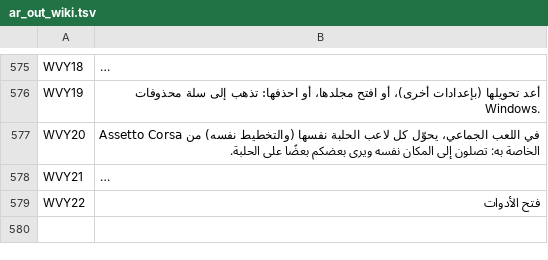
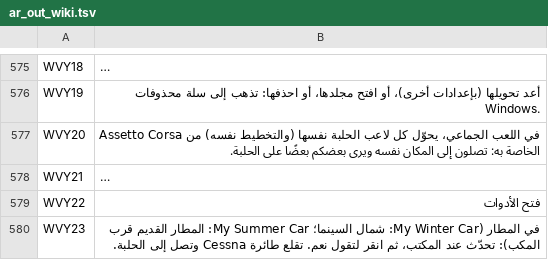
Before and after one commit to Parricidium/MWCoop, a TSV file: run/ar/ar_out_wiki.tsv, drawn as a sheet; only a part is shown, gaps mark what is left out; long unchanged cells end in …; the diff names each change by its address in the sheet, - before the commit and + after, or states it on an @@ line.

```diff
--- a/run/ar/ar_out_wiki.tsv
+++ b/run/ar/ar_out_wiki.tsv
+row 580: WVY23 | في المطار (My Winter Car: شمال السينما؛ My Summer Car: المطار القديم قرب المكب): تحدّث عند المكتب، ثم انقر لتقول نعم. تقلع طائرة Cessna وتصل إلى الحلبة.
```
Also changed, not shown: run/ar/ar_in_48.tsv, run/ar/ar_launcher.tsv, 23 other files.
